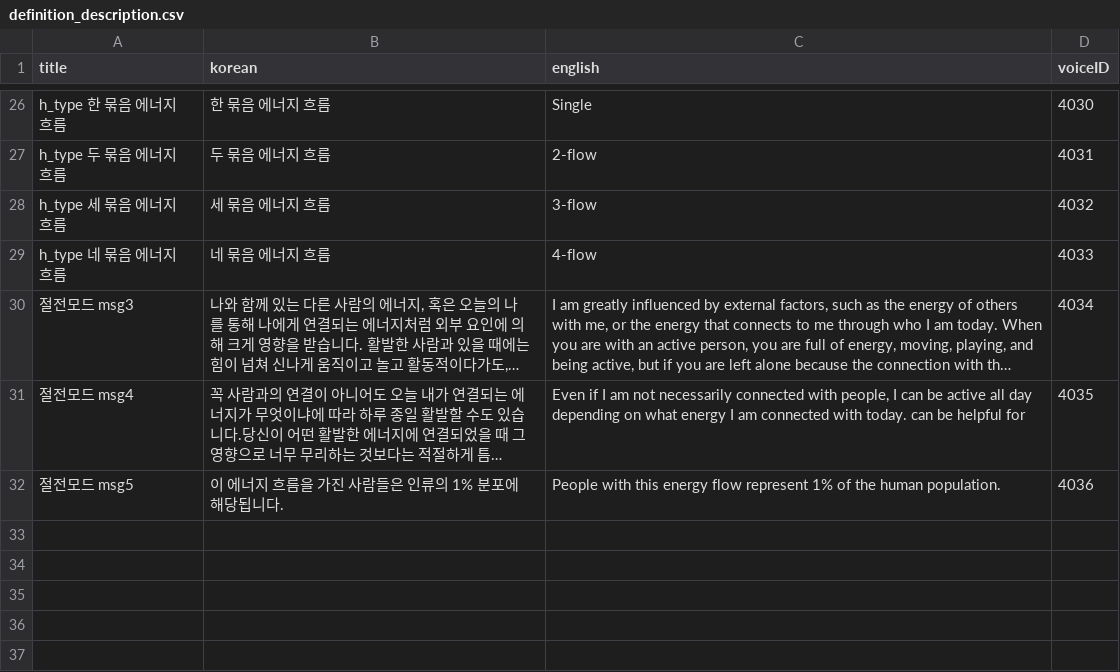
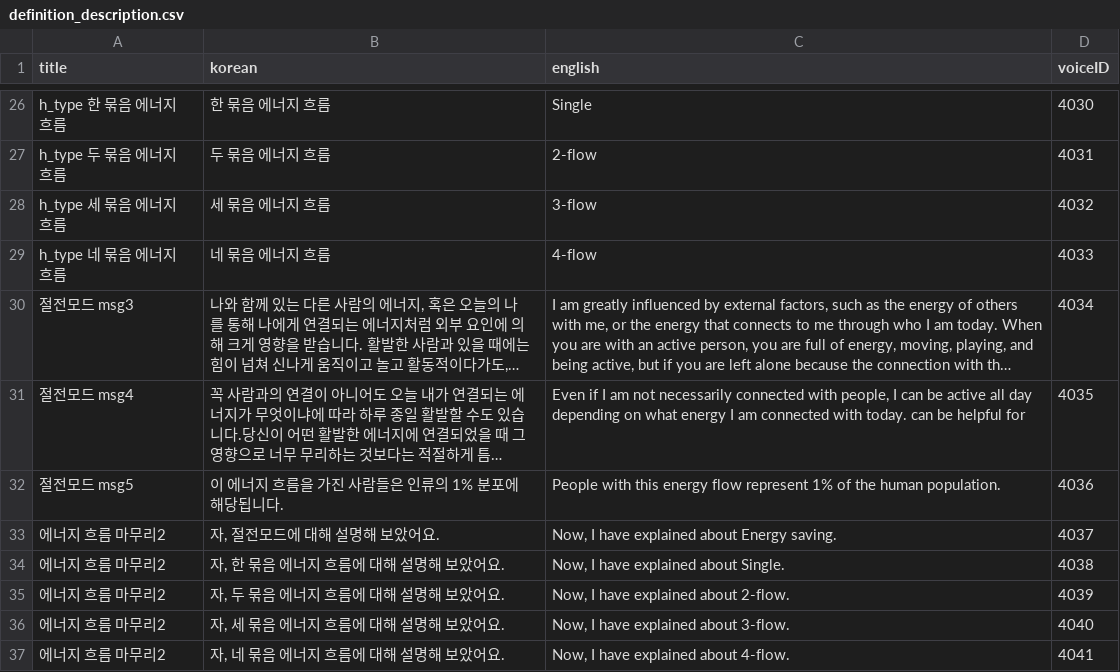
Before and after one commit to songhee-lee/i-manual, a CSV file: rasa_test/rasa_bot/data/definition_description.csv, drawn as a sheet; only a part is shown, gaps mark what is left out; long unchanged cells end in …; the diff names each change by its address in the sheet, - before the commit and + after, or states it on an @@ line.

```diff
--- a/rasa_test/rasa_bot/data/definition_description.csv
+++ b/rasa_test/rasa_bot/data/definition_description.csv
+row 33: 에너지 흐름 마무리2 | 자, 절전모드에 대해 설명해 보았어요. | Now, I have explained about Energy saving. | 4037
+row 34: 에너지 흐름 마무리2 | 자, 한 묶음 에너지 흐름에 대해 설명해 보았어요. | Now, I have explained about Single. | 4038
+row 35: 에너지 흐름 마무리2 | 자, 두 묶음 에너지 흐름에 대해 설명해 보았어요. | Now, I have explained about 2-flow. | 4039
+row 36: 에너지 흐름 마무리2 | 자, 세 묶음 에너지 흐름에 대해 설명해 보았어요. | Now, I have explained about 3-flow. | 4040
+row 37: 에너지 흐름 마무리2 | 자, 네 묶음 에너지 흐름에 대해 설명해 보았어요. | Now, I have explained about 4-flow. | 4041
```
Also changed, not shown: rasa_test/rasa_bot/data/center_description.csv, rasa_test/rasa_bot/data/type_description.csv, 4 other files.
